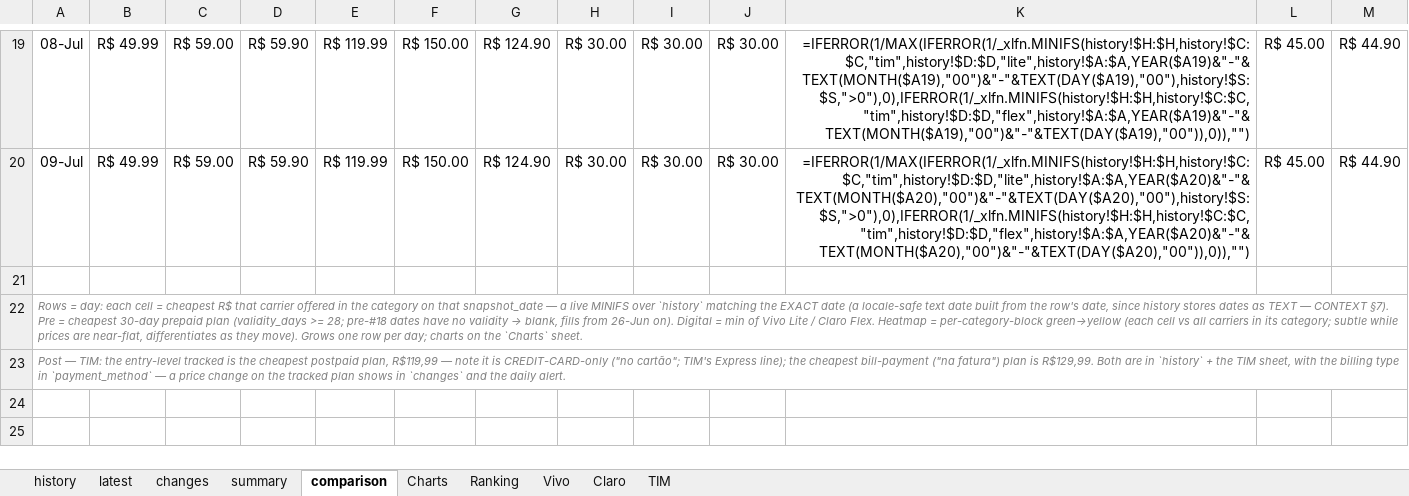
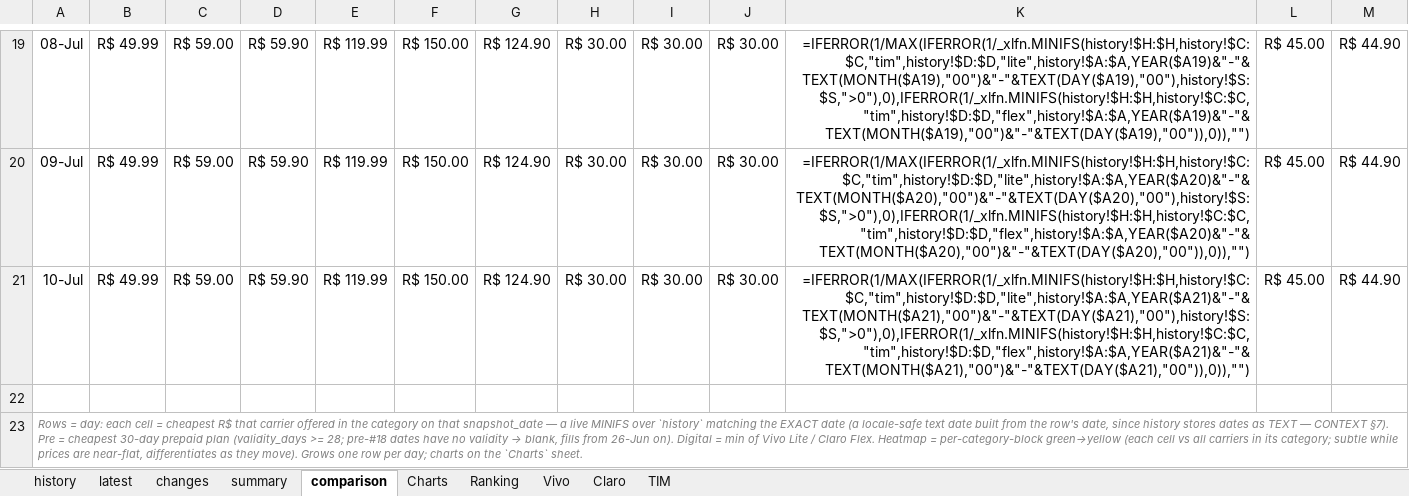
Before and after one commit to rafaelxoliver4-art/prompt-project-builder, an Excel workbook: projects/mobile-price-tracker/data/mobile_plans.xlsx, sheet comparison, drawn as a sheet; only a part is shown, gaps mark what is left out; the shorter side is filled out with more unchanged rows; values as stored, in another font and other column widths than the file's, no borders; formulas without a stored value are shown as written; conditional formats not drawn; the diff names each change by its address in the sheet, - before the commit and + after, or states it on an @@ line.

```diff
--- a/projects/mobile-price-tracker/data/mobile_plans.xlsx (sheet comparison)
+++ b/projects/mobile-price-tracker/data/mobile_plans.xlsx (sheet comparison)
+row 21: 10-Jul | R$ 49.99 | R$ 59.00 | R$ 59.90 | R$ 119.99 | R$ 150.00 | R$ 124.90 | R$ 30.00 | R$ 30.00 | R$ 30.00 | =IFERROR(1/MAX(IFERROR(1/_xlfn.MINIFS(history!$H:$H,history!$C:$C,"tim",history!$D:$D,"lite",history!$A:$A,YEAR($A21)&"-"&TEXT(MONTH($A21),"00")&"-"&TEXT(DAY($A21),"00"),history!$S:$S,">0"),0),IFERROR(1/_xlfn.MINIFS(history!$H:$H,history!$C:$C,"tim",history!$D:$D,"flex",history!$A:$A,YEAR($A21)&"-"&TEXT(MONTH($A21),"00")&"-"&TEXT(DAY($A21),"00")),0)),"") | R$ 45.00 | R$ 44.90
```
Also changed, not shown: sheet history, sheet latest, sheet Charts, sheet summary, charts or pictures.
